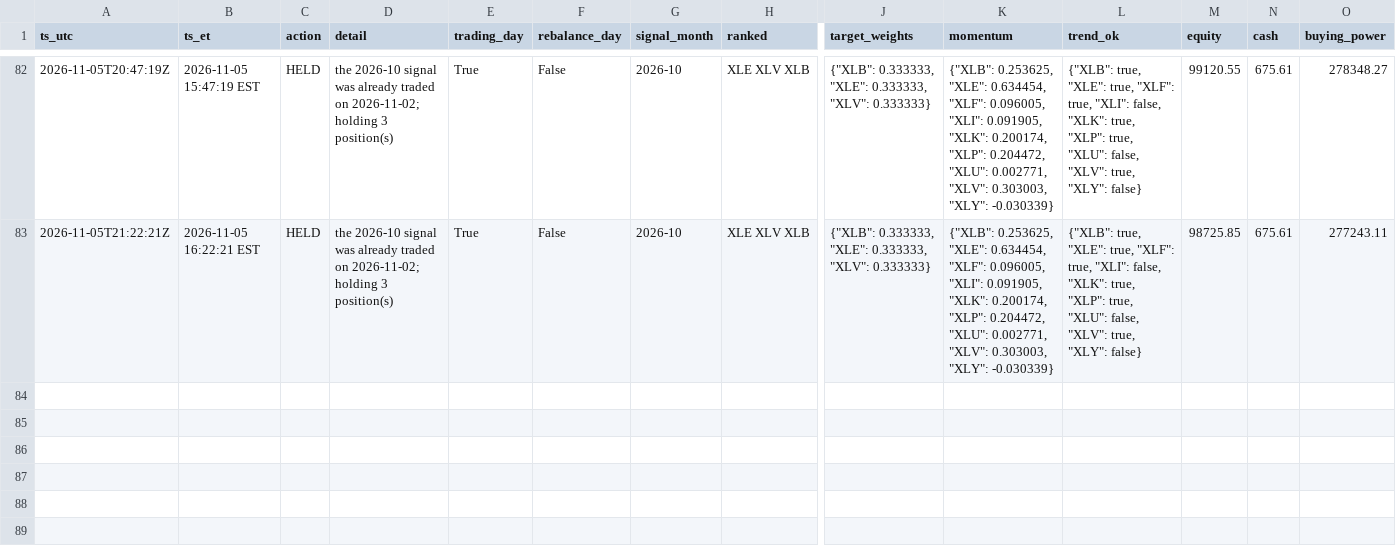
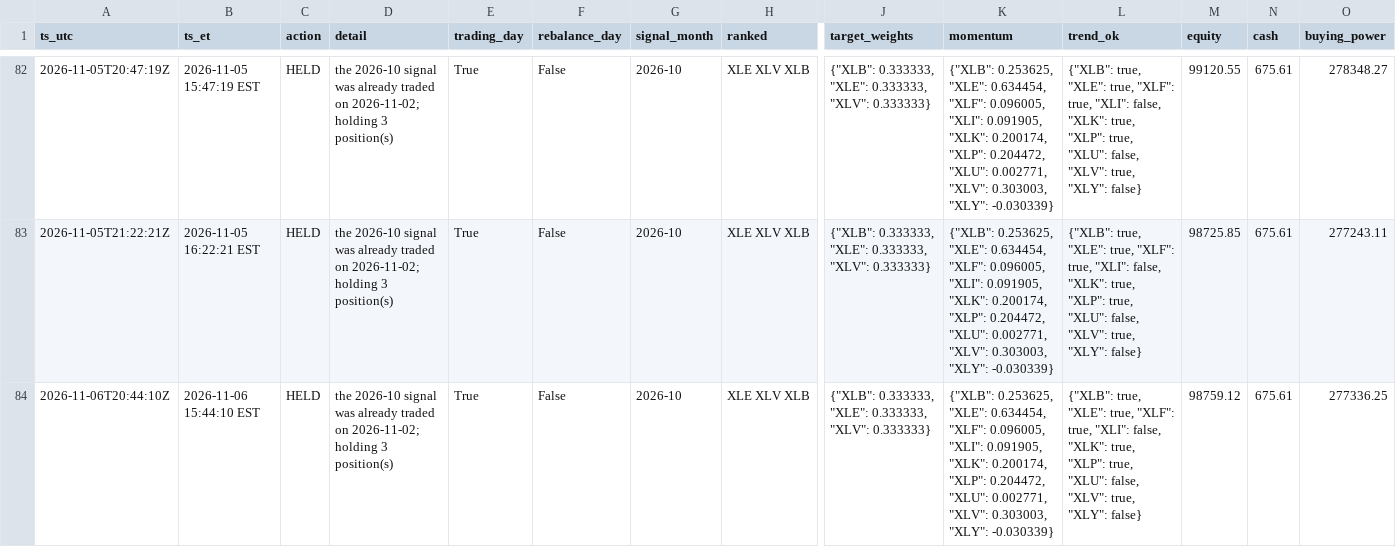
Before and after one commit to aagii20012/stock-failed, a CSV file: faber-lean/paper/paper_log.csv, drawn as a sheet; only a part is shown, gaps mark what is left out; rows hold the shown columns only; the diff names each change by its address in the sheet, - before the commit and + after, or states it on an @@ line.

```diff
--- a/faber-lean/paper/paper_log.csv
+++ b/faber-lean/paper/paper_log.csv
+row 84: 2026-11-06T20:44:10Z | 2026-11-06 15:44:10 EST | HELD | the 2026-10 signal was already traded on 2026-11-02; holding 3 position(s) | True | False | 2026-10 | XLE XLV XLB | {"XLB": 0.333333, "XLE": 0.333333, "XLV": 0.333333} | {"XLB": 0.253625, "XLE": 0.634454, "XLF": 0.096005, "XLI": 0.091905, "XLK": 0.200174, "XLP": 0.204472, "XLU": 0.002771, "XLV": 0.303003, "XLY": -0.030339} | {"XLB": true, "XLE": true, "XLF": true, "XLI": false, "XLK": true, "XLP": true, "XLU": false, "XLV": true, "XLY": false} | 98759.12 | 675.61 | 277336.25
```
Also changed, not shown: 1 other file.
